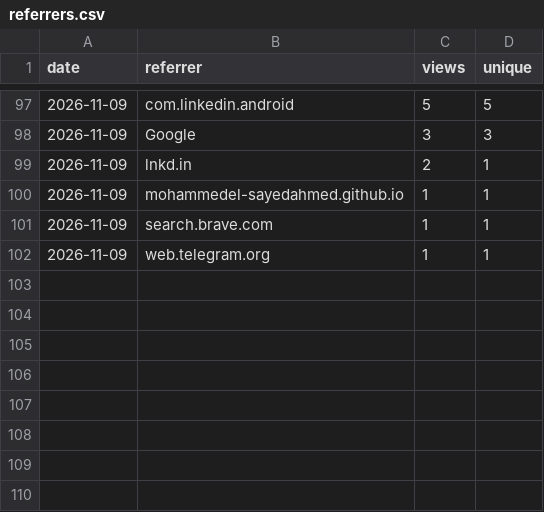
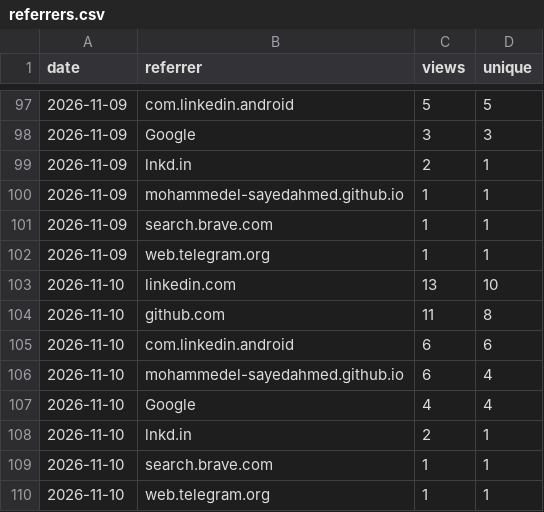
Before and after one commit to MohammedEl-sayedAhmed/sedjem, a CSV file: referrers.csv, drawn as a sheet; only a part is shown, gaps mark what is left out.

```diff
--- a/referrers.csv
+++ b/referrers.csv
@@ -102 +102,9 @@ date,referrer,views,unique
 2026-11-09,web.telegram.org,1,1
+2026-11-10,linkedin.com,13,10
+2026-11-10,github.com,11,8
+2026-11-10,com.linkedin.android,6,6
+2026-11-10,mohammedel-sayedahmed.github.io,6,4
+2026-11-10,Google,4,4
+2026-11-10,lnkd.in,2,1
+2026-11-10,search.brave.com,1,1
+2026-11-10,web.telegram.org,1,1
```
Also changed, not shown: clones.csv, downloads.csv, 8 other files.
